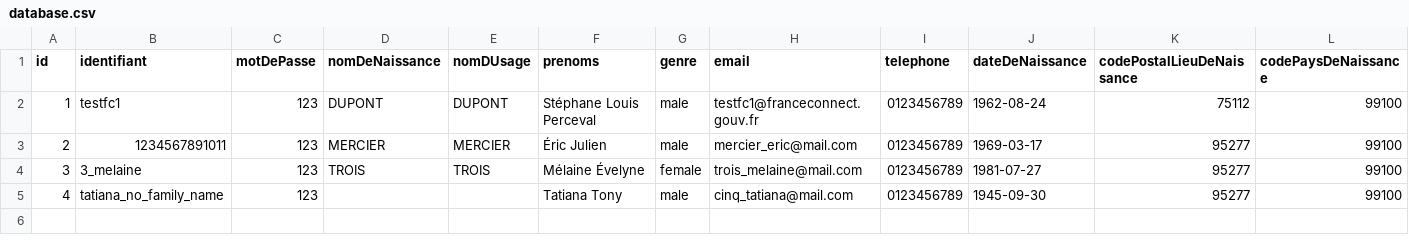
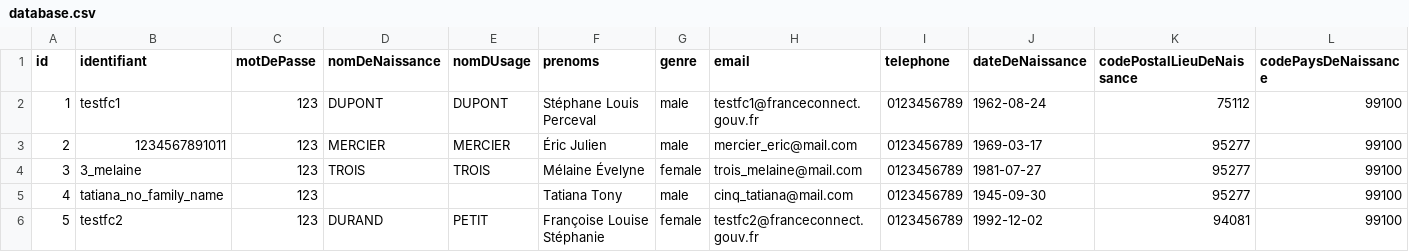
Before and after one commit to france-connect/identity-provider-example, a CSV file: database.csv, drawn as a sheet; only a part is shown; rows hold the shown columns only; the diff names each change by its address in the sheet, - before the commit and + after, or states it on an @@ line.

Commit message:
Update database.csv
ajout testfc2 pour vérifier que c'ets good avant ajout des autres

```diff
--- a/database.csv
+++ b/database.csv
+row 6: 5 | testfc2 | 123 | DURAND | PETIT | Françoise Louise Stéphanie | female | testfc2@franceconnect.gouv.fr | 0123456789 | 1992-12-02 | 94081 | 99100
```
